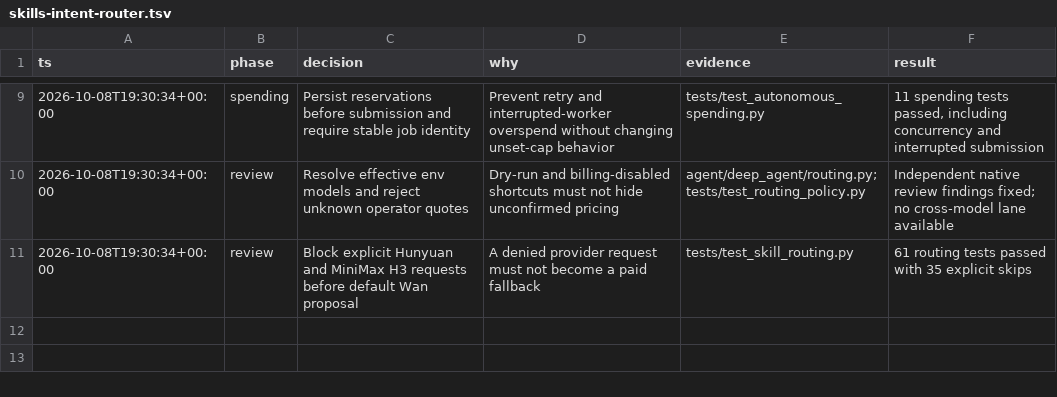
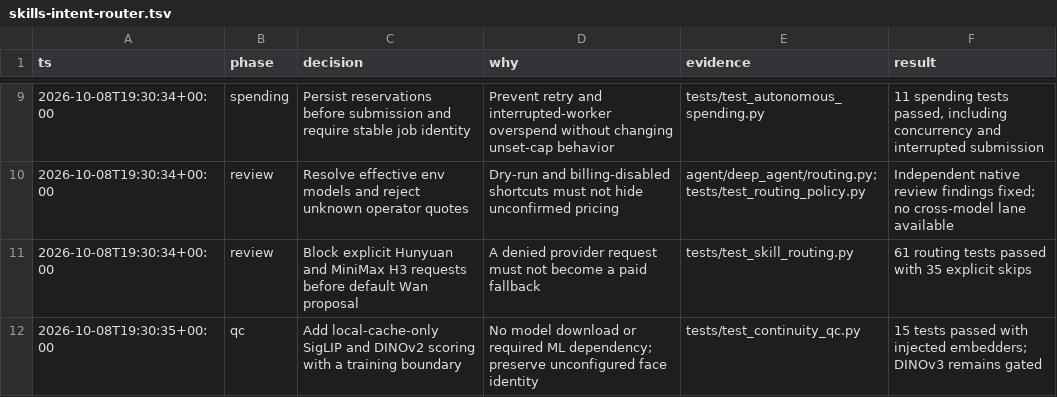
Before and after one commit to half-cook/renderhaus-agent, a TSV file: docs/audit/skills-intent-router.tsv, drawn as a sheet; only a part is shown, gaps mark what is left out; the diff names each change by its address in the sheet, - before the commit and + after, or states it on an @@ line.

```diff
--- a/docs/audit/skills-intent-router.tsv
+++ b/docs/audit/skills-intent-router.tsv
+row 12: 2026-10-08T19:30:35+00:00 | qc | Add local-cache-only SigLIP and DINOv2 scoring with a training boundary | No model download or required ML dependency; preserve unconfigured face identity | tests/test_continuity_qc.py | 15 tests passed with injected embedders; DINOv3 remains gated
```
Also changed, not shown: 2 other files.
